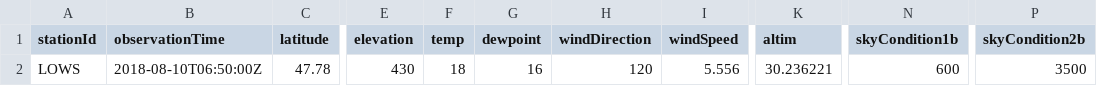
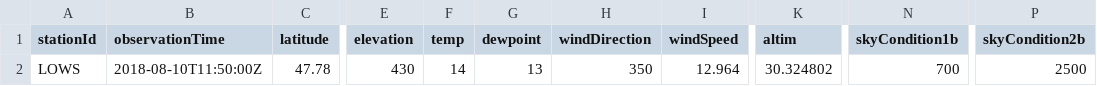
Before and after one commit to mmittlb/pywde1, a CSV file: metar1.csv, drawn as a sheet; only a part is shown, gaps mark what is left out; the diff names each change by its address in the sheet, - before the commit and + after, or states it on an @@ line.

Commit message:
Add metar1.csv

```diff
--- a/metar1.csv
+++ b/metar1.csv
-B2 (observationTime): 2018-08-10T06:50:00Z
+B2 (observationTime): 2018-08-10T11:50:00Z
-F2 (temp): 18
+F2 (temp): 14
-G2 (dewpoint): 16
+G2 (dewpoint): 13
-H2 (windDirection): 120
+H2 (windDirection): 350
-I2 (windSpeed): 5.556
+I2 (windSpeed): 12.964
-K2 (altim): 30.236221
+K2 (altim): 30.324802
-N2 (skyCondition1b): 600
+N2 (skyCondition1b): 700
-P2 (skyCondition2b): 3500
+P2 (skyCondition2b): 2500
```
